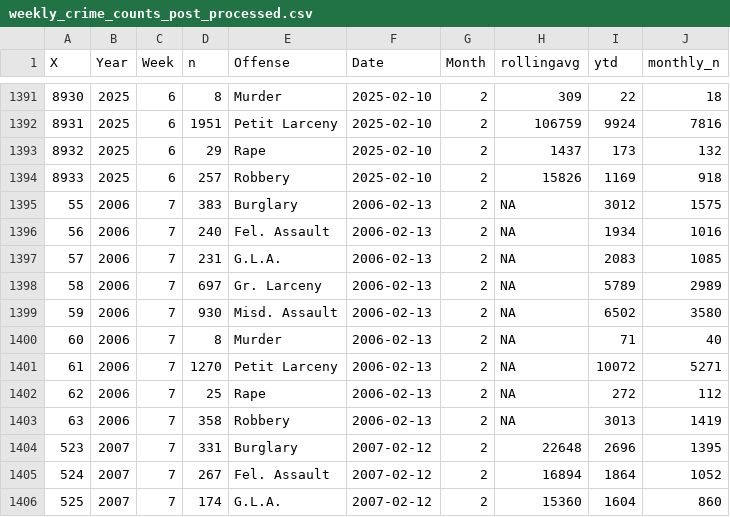
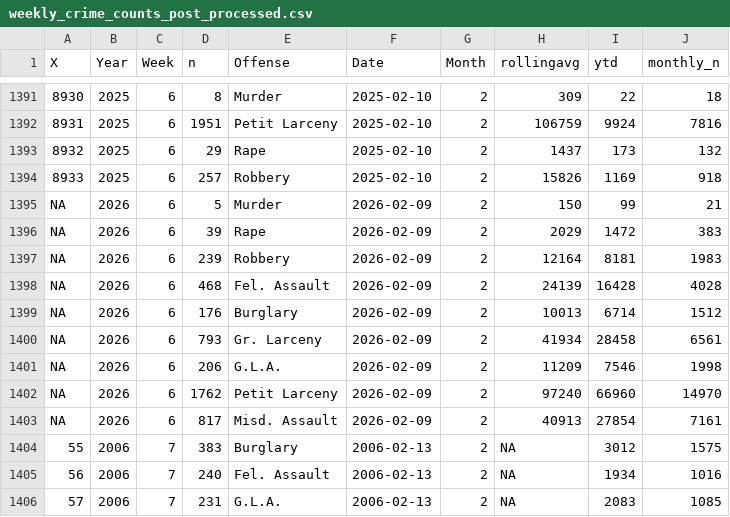
Before and after one commit to CharlesFainLehman/new_york_crime_dashboard, a CSV file: dat/weekly_crime_counts_post_processed.csv, drawn as a sheet; only a part is shown, gaps mark what is left out; the shorter side is filled out with more unchanged rows; the diff covers the shown part only; the diff names each change by its address in the sheet, - before the commit and + after, or states it on an @@ line.

```diff
--- a/dat/weekly_crime_counts_post_processed.csv
+++ b/dat/weekly_crime_counts_post_processed.csv
+row 1395: NA | 2026 | 6 | 5 | Murder | 2026-02-09 | 2 | 150 | 99 | 21
+row 1396: NA | 2026 | 6 | 39 | Rape | 2026-02-09 | 2 | 2029 | 1472 | 383
+row 1397: NA | 2026 | 6 | 239 | Robbery | 2026-02-09 | 2 | 12164 | 8181 | 1983
+row 1398: NA | 2026 | 6 | 468 | Fel. Assault | 2026-02-09 | 2 | 24139 | 16428 | 4028
+row 1399: NA | 2026 | 6 | 176 | Burglary | 2026-02-09 | 2 | 10013 | 6714 | 1512
+row 1400: NA | 2026 | 6 | 793 | Gr. Larceny | 2026-02-09 | 2 | 41934 | 28458 | 6561
+row 1401: NA | 2026 | 6 | 206 | G.L.A. | 2026-02-09 | 2 | 11209 | 7546 | 1998
+row 1402: NA | 2026 | 6 | 1762 | Petit Larceny | 2026-02-09 | 2 | 97240 | 66960 | 14970
+row 1403: NA | 2026 | 6 | 817 | Misd. Assault | 2026-02-09 | 2 | 40913 | 27854 | 7161
```
Also changed, not shown: 72 edited cells elsewhere in this file, dat/weekly_crime_counts.csv, 1 other file.
